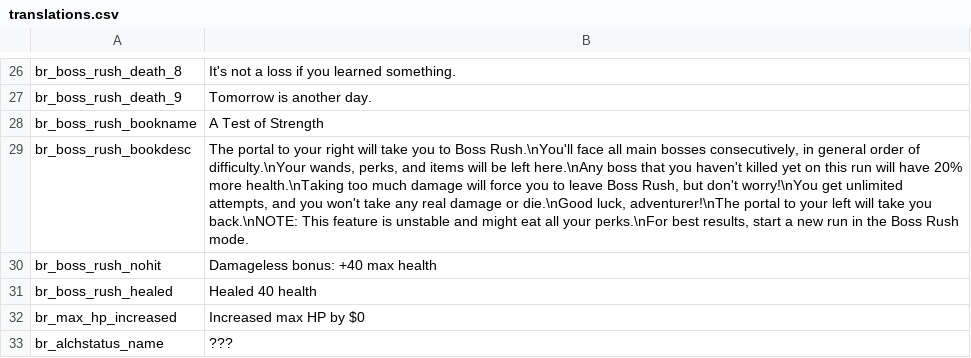
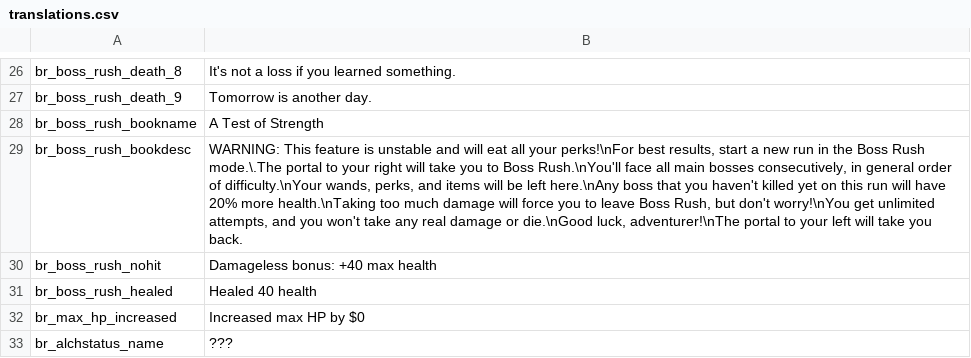
Before and after one commit to GrahamBurgers/BossReworks, a CSV file: translations.csv, drawn as a sheet; only a part is shown, gaps mark what is left out; the diff names each change by its address in the sheet, - before the commit and + after, or states it on an @@ line.

```diff
--- a/translations.csv
+++ b/translations.csv
-B29: The portal to your right will take you to Boss Rush.\nYou'll face all main bosses consecutively, in general order of difficulty.\nYour wands, perks, and items will be left here.\nAny boss that you haven't killed yet on this run will have 20% more health.\nTaking too much damage will force you to leave Boss Rush, but don't worry!\nYou get unlimited attempts, and you won't take any real damage or die.\nGood luck, adventurer!\nThe portal to your left will take you back.\nNOTE: This feature is unstable and might eat all your perks.\nFor best results, start a new run in the Boss Rush mode.
+B29: WARNING: This feature is unstable and will eat all your perks!\nFor best results, start a new run in the Boss Rush mode.\.The portal to your right will take you to Boss Rush.\nYou'll face all main bosses consecutively, in general order of difficulty.\nYour wands, perks, and items will be left here.\nAny boss that you haven't killed yet on this run will have 20% more health.\nTaking too much damage will force you to leave Boss Rush, but don't worry!\nYou get unlimited attempts, and you won't take any real damage or die.\nGood luck, adventurer!\nThe portal to your left will take you back.
```
Also changed, not shown: 1 other file.
